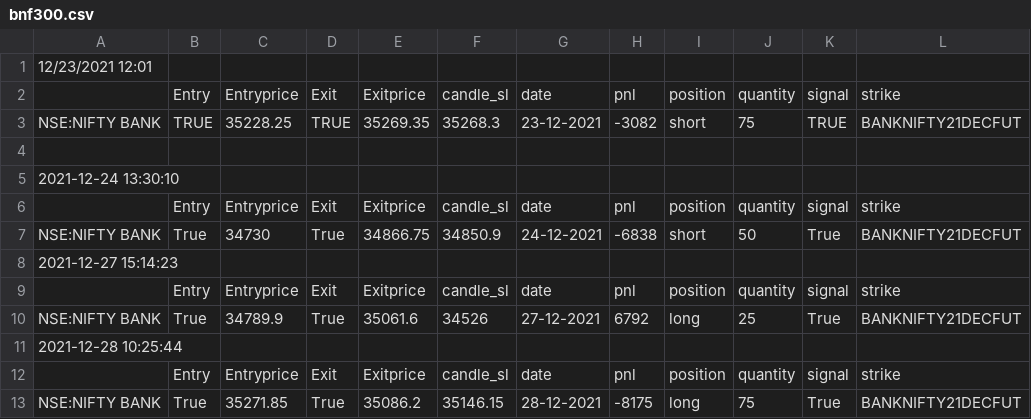
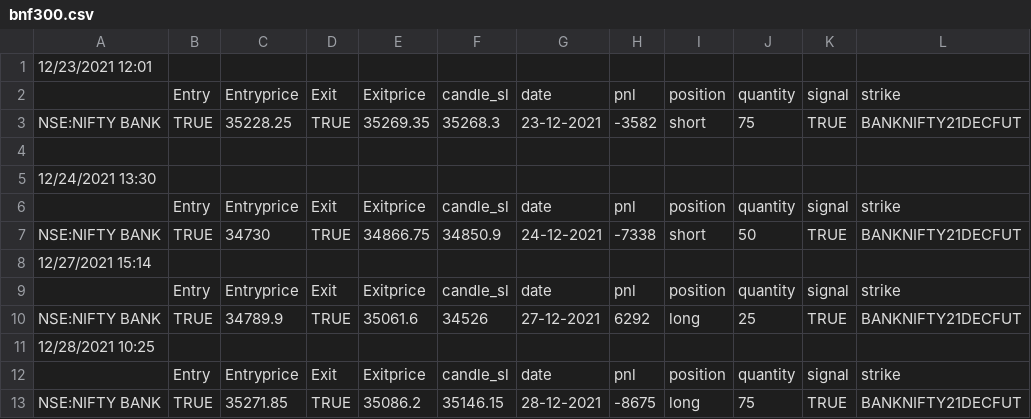
Before and after one commit to pragathi2016/stream, a CSV file: bnf300.csv, drawn as a sheet.

```diff
--- a/bnf300.csv
+++ b/bnf300.csv
@@ -2,12 +2,12 @@
 ,Entry,Entryprice,Exit,Exitprice,candle_sl,date,pnl,position,quantity,signal,strike
-NSE:NIFTY BANK,TRUE,35228.25,TRUE,35269.35,35268.3,23-12-2021,-3082,short,75,TRUE,BANKNIFTY21DECFUT
+NSE:NIFTY BANK,TRUE,35228.25,TRUE,35269.35,35268.3,23-12-2021,-3582,short,75,TRUE,BANKNIFTY21DECFUT
 ,,,,,,,,,,,
-2021-12-24 13:30:10
+12/24/2021 13:30,,,,,,,,,,,
 ,Entry,Entryprice,Exit,Exitprice,candle_sl,date,pnl,position,quantity,signal,strike
-NSE:NIFTY BANK,True,34730,True,34866.75,34850.9,24-12-2021,-6838,short,50,True,BANKNIFTY21DECFUT
-2021-12-27 15:14:23
+NSE:NIFTY BANK,TRUE,34730,TRUE,34866.75,34850.9,24-12-2021,-7338,short,50,TRUE,BANKNIFTY21DECFUT
+12/27/2021 15:14,,,,,,,,,,,
 ,Entry,Entryprice,Exit,Exitprice,candle_sl,date,pnl,position,quantity,signal,strike
-NSE:NIFTY BANK,True,34789.9,True,35061.6,34526,27-12-2021,6792,long,25,True,BANKNIFTY21DECFUT
-2021-12-28 10:25:44
+NSE:NIFTY BANK,TRUE,34789.9,TRUE,35061.6,34526,27-12-2021,6292,long,25,TRUE,BANKNIFTY21DECFUT
+12/28/2021 10:25,,,,,,,,,,,
 ,Entry,Entryprice,Exit,Exitprice,candle_sl,date,pnl,position,quantity,signal,strike
-NSE:NIFTY BANK,True,35271.85,True,35086.2,35146.15,28-12-2021,-8175,long,75,True,BANKNIFTY21DECFUT
+NSE:NIFTY BANK,TRUE,35271.85,TRUE,35086.2,35146.15,28-12-2021,-8675,long,75,TRUE,BANKNIFTY21DECFUT
```
Also changed, not shown: moch.csv, sbin.csv, 1 other file.
